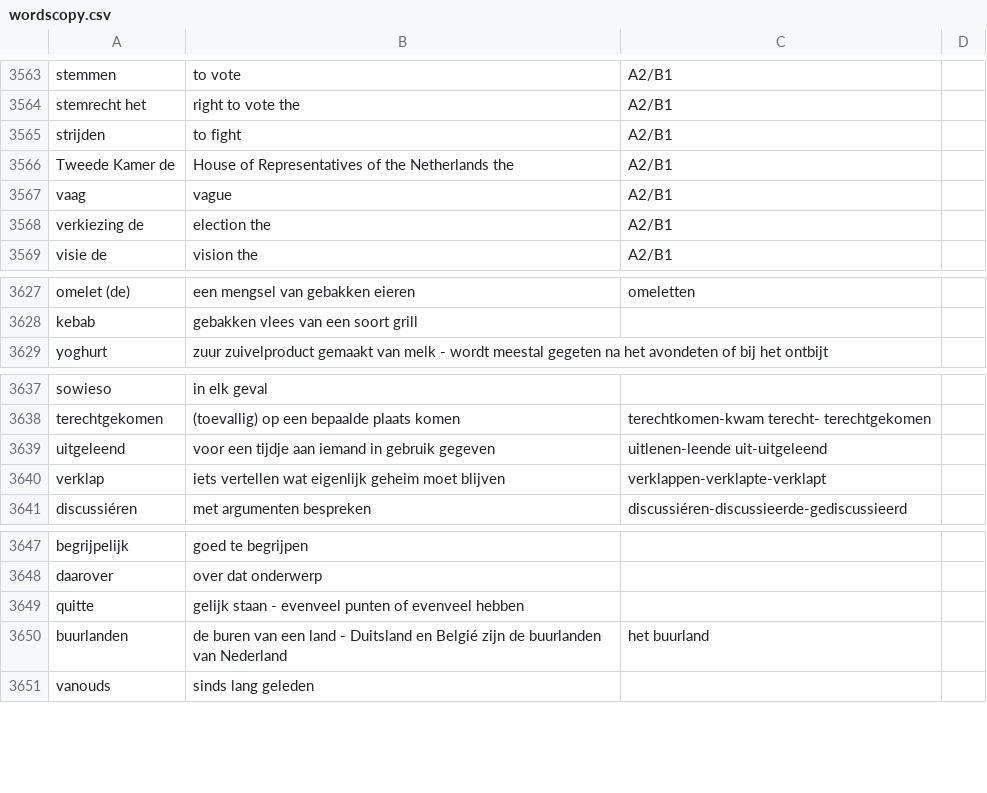
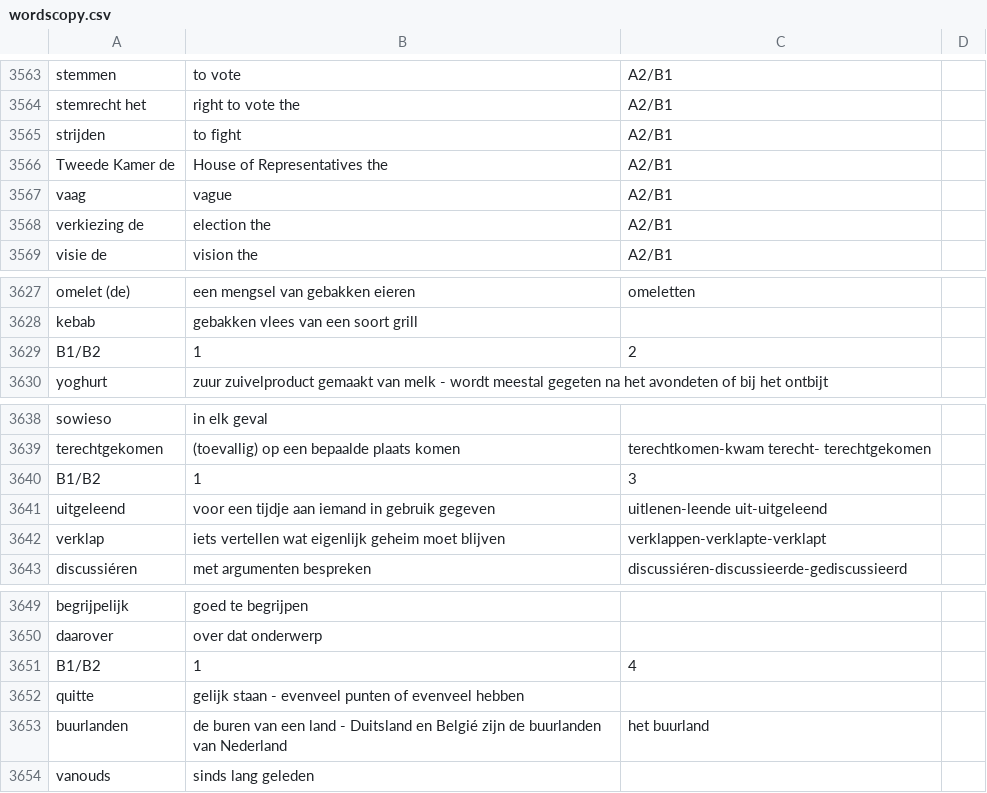
Before and after one commit to paolobarzon/FLASH-DUTCH, a CSV file: assets/wordscopy.csv, drawn as a sheet; only a part is shown, gaps mark what is left out; the diff covers the shown part only.

```diff
--- a/assets/wordscopy.csv
+++ b/assets/wordscopy.csv
@@ -3565,3 +3565,3 @@ stemrecht het,right to vote the,A2/B1
 strijden,to fight,A2/B1
-Tweede Kamer de,House of Representatives of the Netherlands the,A2/B1
+Tweede Kamer de,House of Representatives the,A2/B1
 vaag,vague,A2/B1
@@ -3628,2 +3628,3 @@ omelet (de),een mengsel van gebakken eieren, omeletten
 kebab,gebakken vlees van een soort grill
+B1/B2,1,2
 yoghurt,zuur zuivelproduct gemaakt van melk - wordt meestal gegeten na het avondeten of bij het ontbijt
@@ -3638,2 +3639,3 @@ sowieso,in elk geval
 terechtgekomen,(toevallig) op een bepaalde plaats komen, terechtkomen-kwam terecht- terechtgekomen
+B1/B2,1,3
 uitgeleend,voor een tijdje aan iemand in gebruik gegeven, uitlenen-leende uit-uitgeleend
@@ -3648,2 +3650,3 @@ begrijpelijk,goed te begrijpen
 daarover,over dat onderwerp
+B1/B2,1,4
 quitte,gelijk staan - evenveel punten of evenveel hebben
```
Also changed, not shown: 56 added rows elsewhere in this file, 3 other files.
